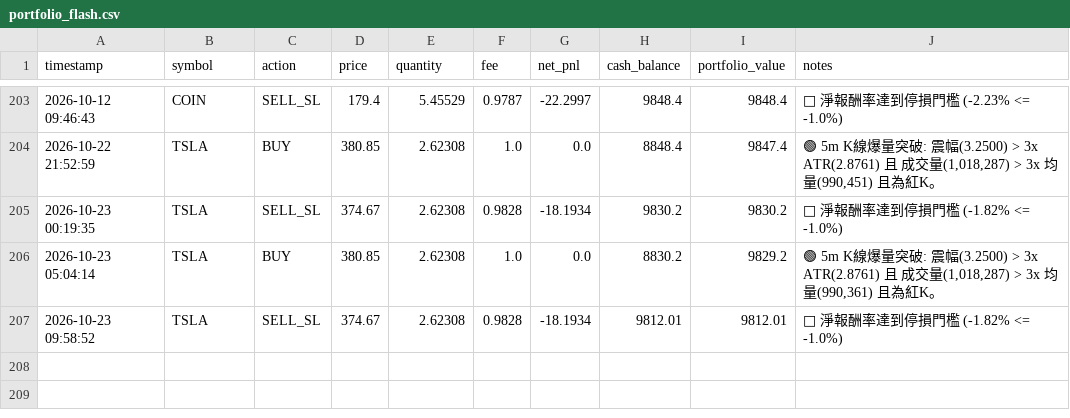
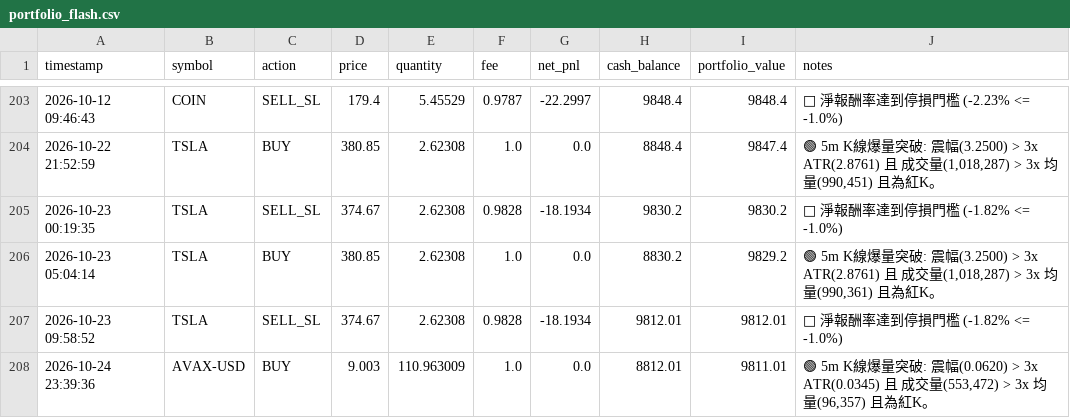
Before and after one commit to b11200034/AI-Flash-Hunter, a CSV file: portfolio_flash.csv, drawn as a sheet; only a part is shown, gaps mark what is left out.

```diff
--- a/portfolio_flash.csv
+++ b/portfolio_flash.csv
@@ -207 +207,2 @@
 2026-10-23 09:58:52,TSLA,SELL_SL,374.67,2.62308,0.9828,-18.1934,9812.01,9812.01,🔴 淨報酬率達到停損門檻 (-1.82% <= -1.0%)
+2026-10-24 23:39:36,AVAX-USD,BUY,9.003,110.963009,1.0,0.0,8812.01,9811.01,"🟢 5m K線爆量突破: 震幅(0.0620) > 3x ATR(0.0345) 且 成交量(553,472) > 3x 均量(96,357) 且為紅K。"
```
Also changed, not shown: 1 other file.
